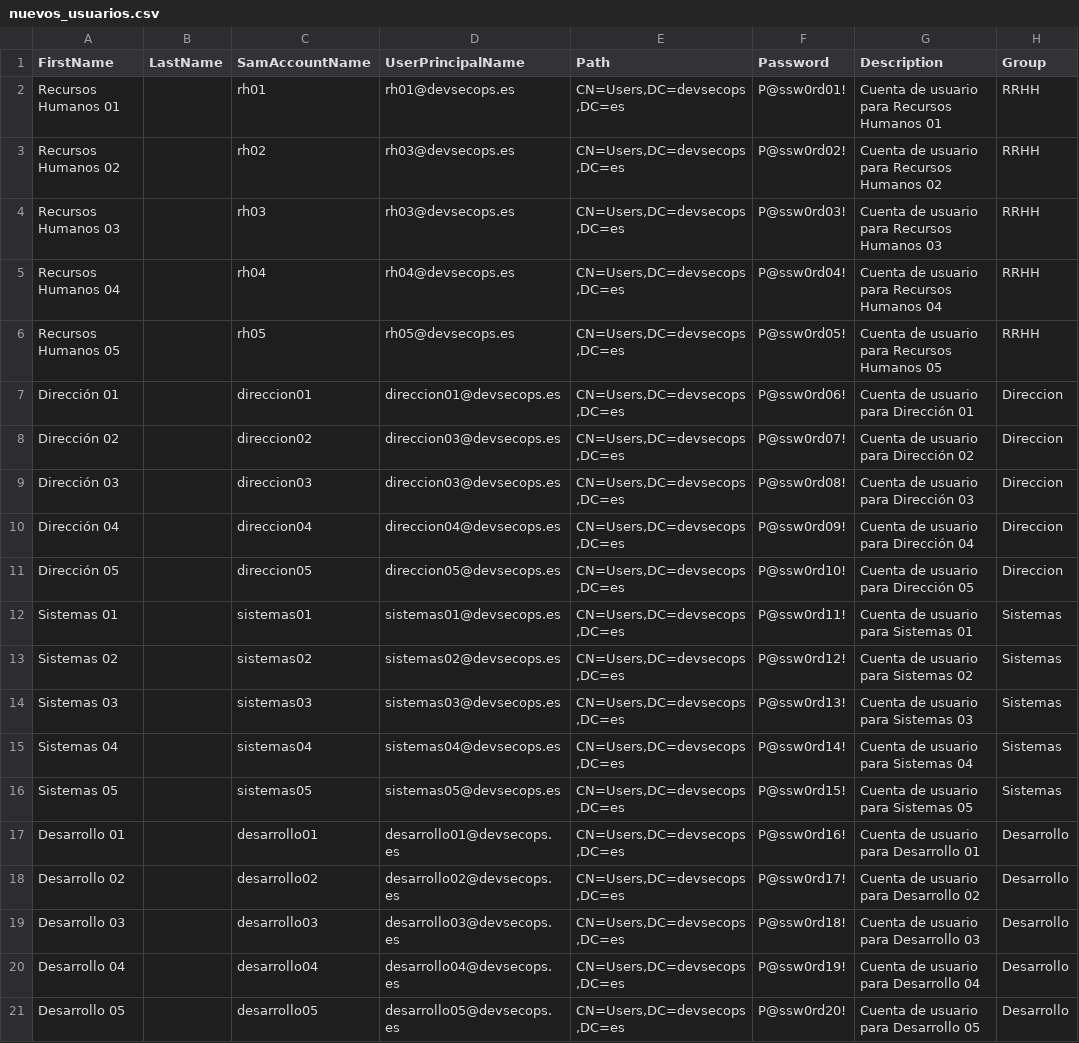
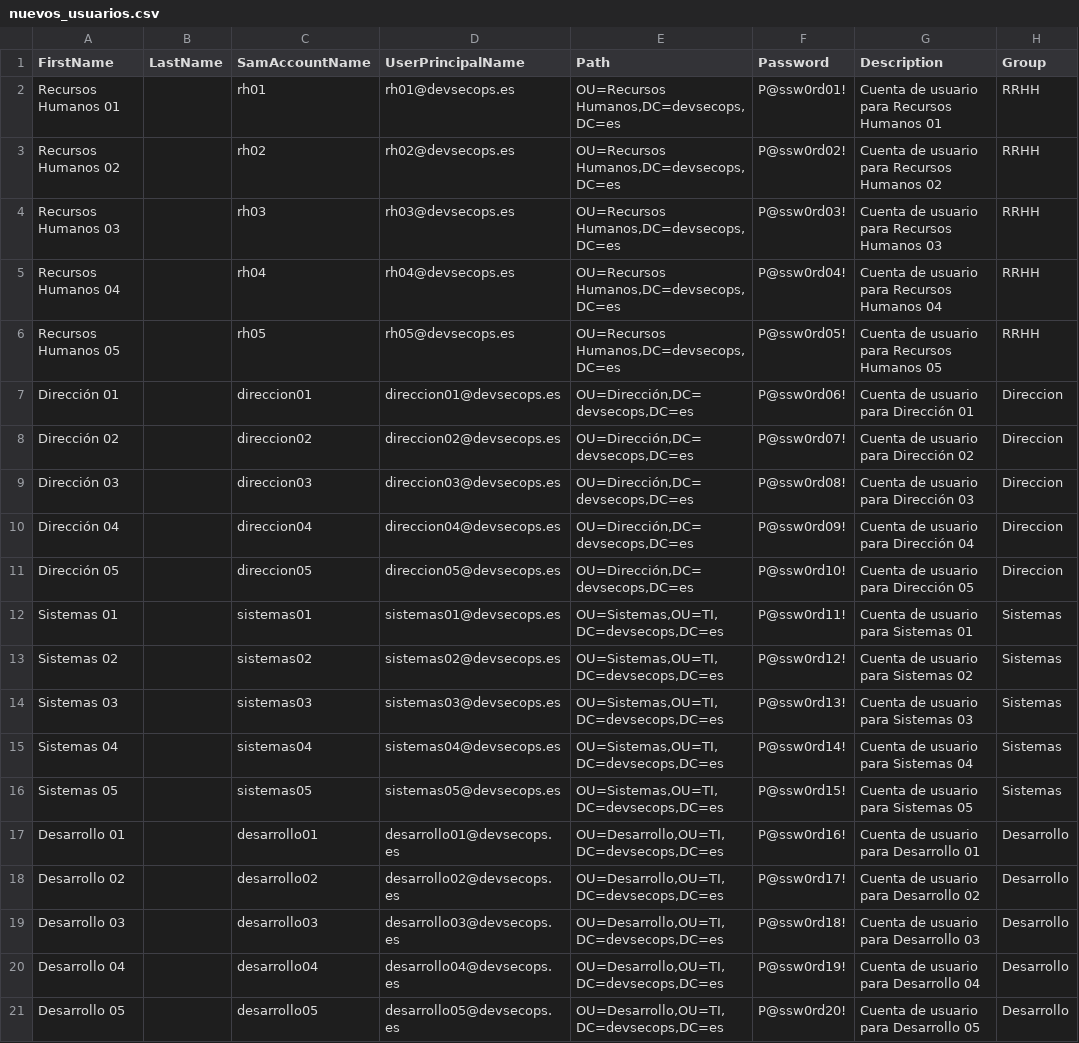
Before and after one commit to jmcanto/MasterDEVSECOPS_Modulo10tarea2, a CSV file: utilidades/nuevos_usuarios.csv, drawn as a sheet; the diff names each change by its address in the sheet, - before the commit and + after, or states it on an @@ line.

Commit message:
correcciones en ficheros de creación de usuarios

```diff
--- a/utilidades/nuevos_usuarios.csv
+++ b/utilidades/nuevos_usuarios.csv
-E2:E6 (Path): CN=Users,DC=devsecops,DC=es
+E2:E6 (Path): OU=Recursos Humanos,DC=devsecops,DC=es
-D3 (UserPrincipalName): rh03@devsecops.es
+D3 (UserPrincipalName): rh02@devsecops.es
-E7:E11 (Path): CN=Users,DC=devsecops,DC=es
+E7:E11 (Path): OU=Dirección,DC=devsecops,DC=es
-D8 (UserPrincipalName): direccion03@devsecops.es
+D8 (UserPrincipalName): direccion02@devsecops.es
-E12:E16 (Path): CN=Users,DC=devsecops,DC=es
+E12:E16 (Path): OU=Sistemas,OU=TI,DC=devsecops,DC=es
-E17:E21 (Path): CN=Users,DC=devsecops,DC=es
+E17:E21 (Path): OU=Desarrollo,OU=TI,DC=devsecops,DC=es
```
Also changed, not shown: 1 other file.
